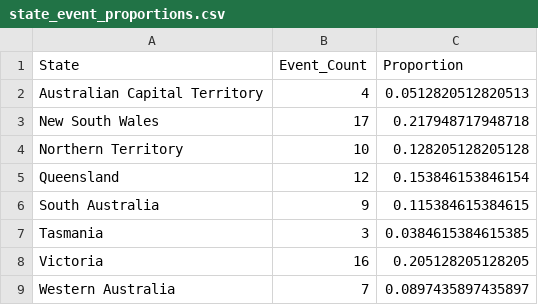
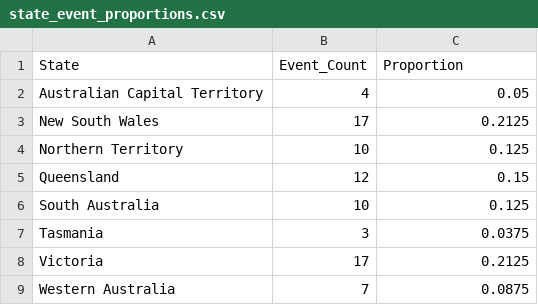
Before and after one commit to owenlaukx-sys/FIT3179_DV2_Lau-Kai-Xuan, a CSV file: data/state_event_proportions.csv, drawn as a sheet.

```diff
--- a/data/state_event_proportions.csv
+++ b/data/state_event_proportions.csv
@@ -1,9 +1,9 @@
 "State","Event_Count","Proportion"
-"Australian Capital Territory",4,0.0512820512820513
-"New South Wales",17,0.217948717948718
-"Northern Territory",10,0.128205128205128
-"Queensland",12,0.153846153846154
-"South Australia",9,0.115384615384615
-"Tasmania",3,0.0384615384615385
-"Victoria",16,0.205128205128205
-"Western Australia",7,0.0897435897435897
+"Australian Capital Territory",4,0.05
+"New South Wales",17,0.2125
+"Northern Territory",10,0.125
+"Queensland",12,0.15
+"South Australia",10,0.125
+"Tasmania",3,0.0375
+"Victoria",17,0.2125
+"Western Australia",7,0.0875
```
Also changed, not shown: data/Australian_Cultural_Events_List_2026.csv, data/event_density_daily_2026.csv, 9 other files.
